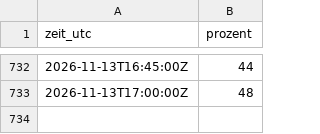
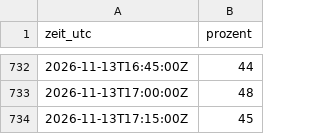
Before and after one commit to theodaume/testwebsite, a CSV file: daten/gym-auslastung.csv, drawn as a sheet; only a part is shown, gaps mark what is left out; the diff names each change by its address in the sheet, - before the commit and + after, or states it on an @@ line.

```diff
--- a/daten/gym-auslastung.csv
+++ b/daten/gym-auslastung.csv
+row 734: 2026-11-13T17:15:00Z | 45
```
